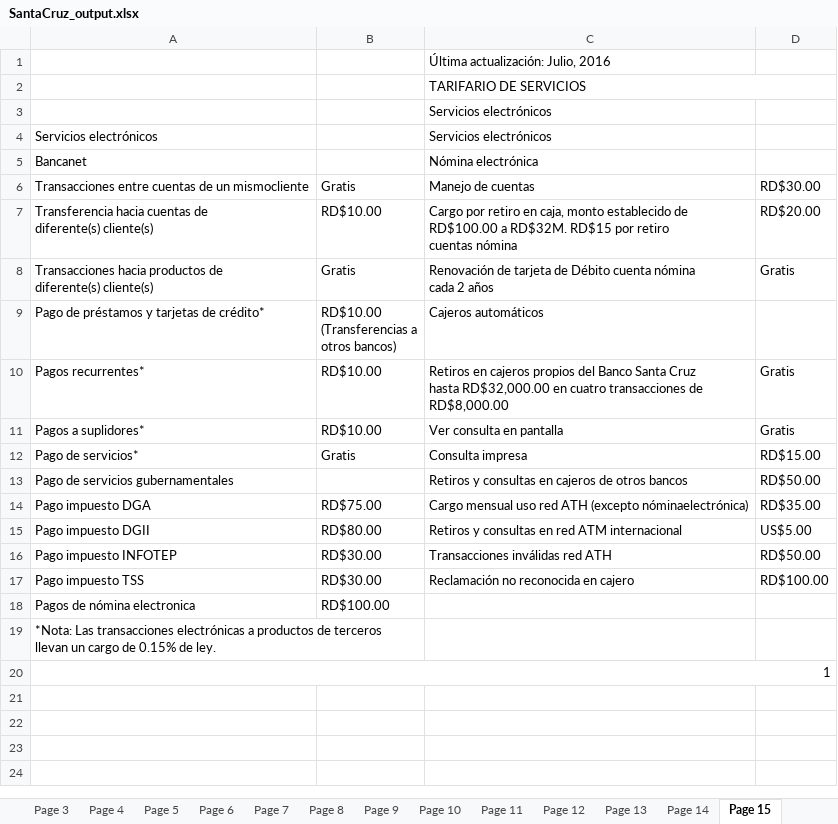
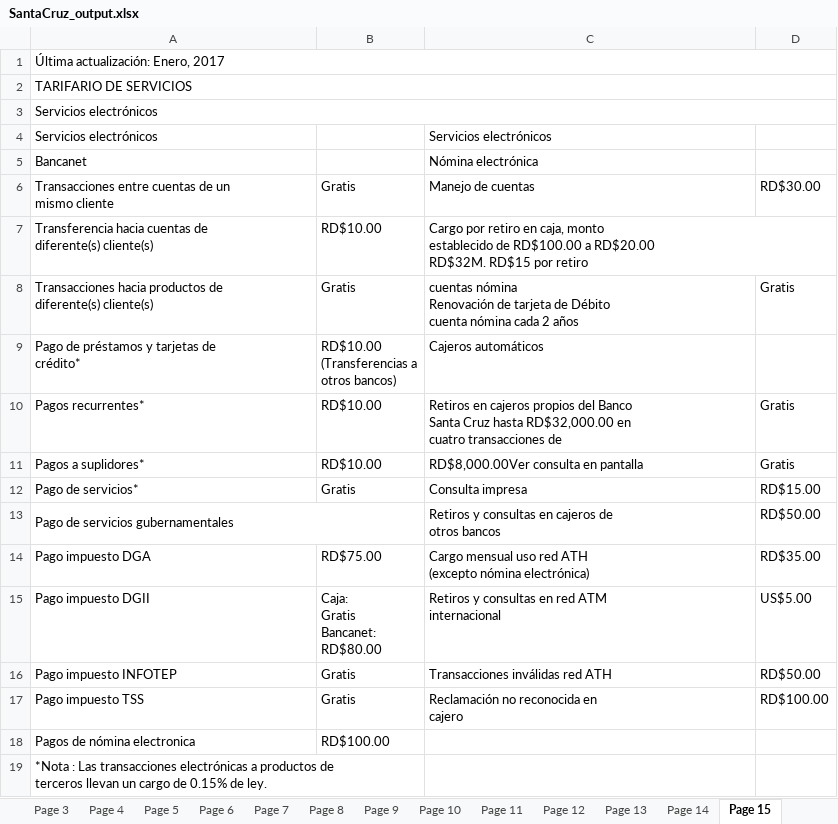
Before and after one commit to Nasl0123/pocket-wikix, an Excel workbook: xlsx/SantaCruz_output.xlsx, sheet Page 15, drawn as a sheet; values as stored, in another font and other column widths than the file's, no borders; removed rows and columns are numbered as before the commit, all else as after; ↵ is a line break in a cell; the diff names each change by its address in the sheet, - before the commit and + after, or states it on an @@ line.

```diff
--- a/xlsx/SantaCruz_output.xlsx (sheet Page 15)
+++ b/xlsx/SantaCruz_output.xlsx (sheet Page 15)
-row 1:  |  | Última actualización: Julio, 2016
-row 2:  |  | TARIFARIO DE SERVICIOS
-row 3:  |  | Servicios electrónicos
+row 1: Última actualización: Enero, 2017
+row 2: TARIFARIO DE SERVICIOS
+row 3: Servicios electrónicos
-A6: …de un mismocliente
+A6: …de un ↵ mismo cliente
-C7: …RD$100.00 a RD$32M. RD$15 por retiro ↵ cuentas nómina
+C7: …RD$100.00 a RD$20.00 ↵ RD$32M. RD$15 por retiro
+C7:D7 merged
-D7: RD$20.00
+D7: (empty)
-C8: Renovación de…
+C8: cuentas nómina ↵ Renovación de…
-A9: Pago de préstamos y tarjetas de crédito*
+A9: Pago de préstamos y tarjetas de ↵ crédito*
-C10: …transacciones de ↵ RD$8,000.00
+C10: …transacciones de
-C11: Ver consulta en pantalla
+C11: RD$8,000.00Ver consulta en pantalla
+A13:B13 merged
-C13: …otros bancos
+C13: …otros bancos
-C14: …ATH (excepto nóminaelectrónica)
+C14: …ATH ↵ (excepto nómina electrónica)
-B15: RD$80.00
+B15: Caja: ↵ Gratis ↵ Bancanet: ↵ RD$80.00
-C15: Retiros y consultas en red ATM internacional
+C15: Retiros y consultas en red ATM ↵ internacional
-B16:B17: RD$30.00
+B16:B17: Gratis
-C17: Reclamación no reconocida en cajero
+C17: Reclamación no reconocida en ↵ cajero
-A19: *Nota: Las transacciones…
+A19: *Nota : Las transacciones…
-row 20: 1
```
Also changed, not shown: sheet Page 10, sheet Page 11, sheet Page 8, sheet Page 9, sheet Page 12, sheet Page 17, 3 more sheets, xlsx/BanReservas_output.xlsx, xlsx/Scotiabank_output.xlsx, 24 other files.
